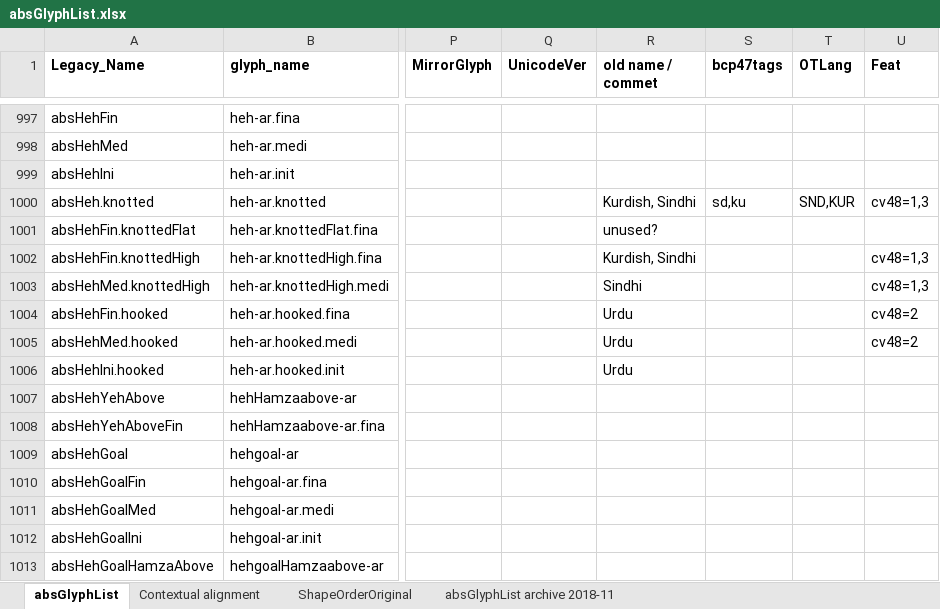
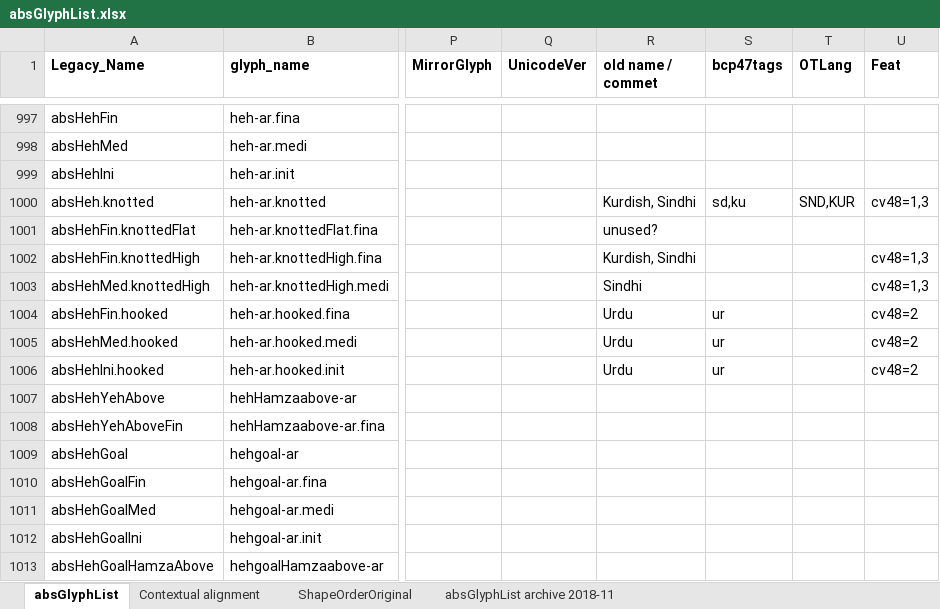
Before and after one commit to silnrsi/font-arab-tools, an Excel workbook: absGlyphList/absGlyphList.xlsx, sheet absGlyphList, drawn as a sheet; only a part is shown, gaps mark what is left out; values as stored, in another font and other column widths than the file's, no borders; charts and pictures not drawn; the diff names each change by its address in the sheet, - before the commit and + after, or states it on an @@ line.

Commit message:
Add urdu lang to the appropriate heh glyphs.

```diff
--- a/absGlyphList/absGlyphList.xlsx (sheet absGlyphList)
+++ b/absGlyphList/absGlyphList.xlsx (sheet absGlyphList)
-S1004:S1006 (bcp47tags): (empty)
+S1004:S1006 (bcp47tags): ur
-U1006 (Feat): (empty)
+U1006 (Feat): cv48=2
```
Also changed, not shown: 2 other files.
